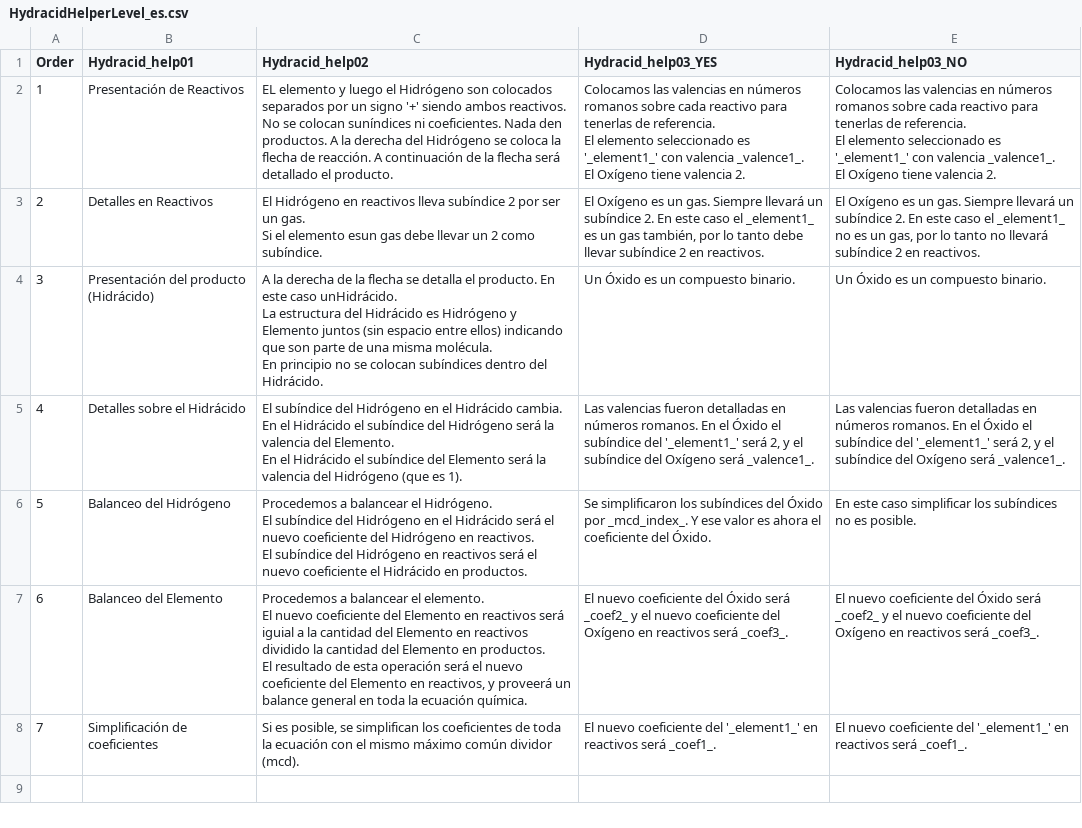
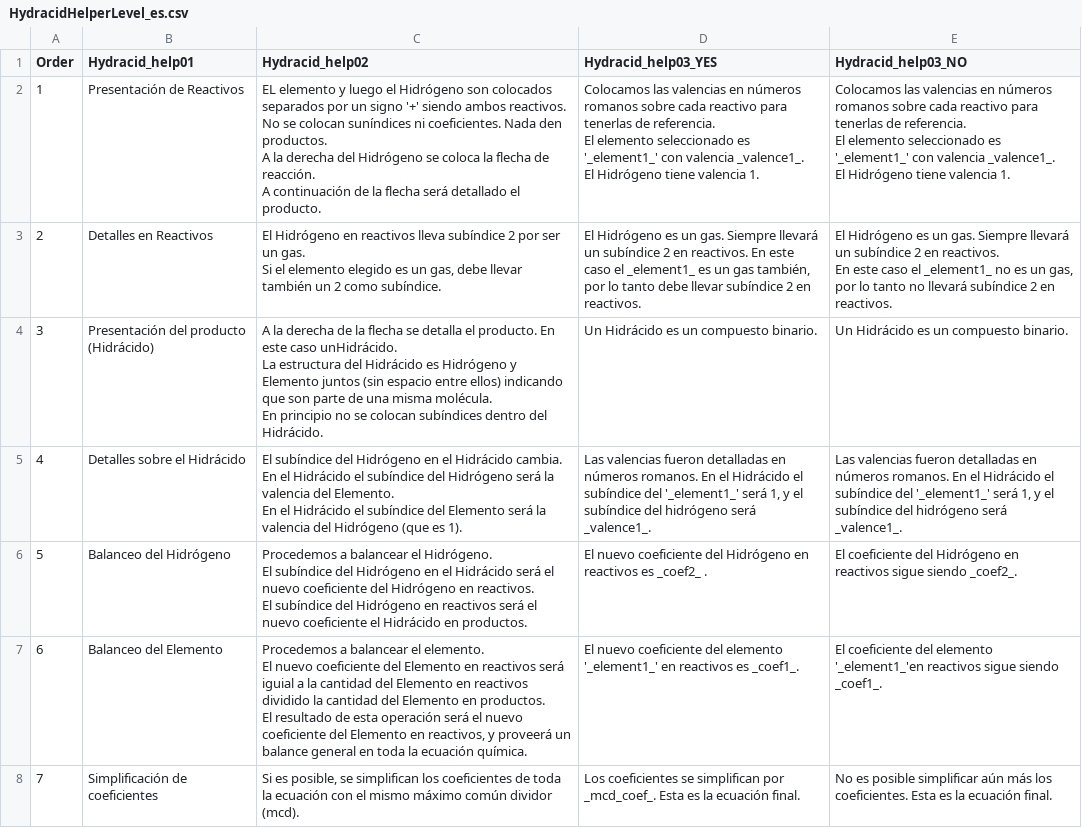
Before and after one commit to legion949/ThugChem, a CSV file: data/PageHelperLevel/05_Hydracid/HydracidHelperLevel_es.csv, drawn as a sheet; ↵ is a line break in a cell; the diff names each change by its address in the sheet, - before the commit and + after, or states it on an @@ line.

```diff
--- a/data/PageHelperLevel/05_Hydracid/HydracidHelperLevel_es.csv
+++ b/data/PageHelperLevel/05_Hydracid/HydracidHelperLevel_es.csv
-C2 (Hydracid_help02): …el producto.
+C2 (Hydracid_help02): …el producto.
-D2 (Hydracid_help03_YES): …_valence1_. ↵ El Oxígeno tiene valencia 2.
+D2 (Hydracid_help03_YES): …_valence1_. ↵ El Hidrógeno tiene valencia 1.
-E2 (Hydracid_help03_NO): …_valence1_. ↵ El Oxígeno tiene valencia 2.
+E2 (Hydracid_help03_NO): …_valence1_. ↵ El Hidrógeno tiene valencia 1.
-C3 (Hydracid_help02): …el elemento esun gas debe llevar un 2…
+C3 (Hydracid_help02): …el elemento elegido es un gas, debe llevar también un 2…
-D3 (Hydracid_help03_YES): El Oxígeno es un gas. Siempre llevará un subíndice 2. En este…
+D3 (Hydracid_help03_YES): El Hidrógeno es un gas. Siempre llevará un subíndice 2 en reactivos. En este…
-E3 (Hydracid_help03_NO): El Oxígeno es un gas. Siempre llevará un subíndice 2. En este…
+E3 (Hydracid_help03_NO): El Hidrógeno es un gas. Siempre llevará un subíndice 2 en reactivos. ↵ En este…
-D4 (Hydracid_help03_YES): Un Óxido es un compuesto binario.
+D4 (Hydracid_help03_YES): Un Hidrácido es un compuesto binario.
-E4 (Hydracid_help03_NO): Un Óxido es un compuesto binario.
+E4 (Hydracid_help03_NO): Un Hidrácido es un compuesto binario.
-D5 (Hydracid_help03_YES): …En el Óxido el subíndice del '_element1_' será 2, y el subíndice del Oxígeno será _valence1_.
+D5 (Hydracid_help03_YES): …En el Hidrácido el subíndice del '_element1_' será 1, y el subíndice del hidrógeno será _valence1_.
-E5 (Hydracid_help03_NO): …En el Óxido el subíndice del '_element1_' será 2, y el subíndice del Oxígeno será _valence1_.
+E5 (Hydracid_help03_NO): …En el Hidrácido el subíndice del '_element1_' será 1, y el subíndice del hidrógeno será _valence1_.
-D6 (Hydracid_help03_YES): Se simplificaron los subíndices del Óxido por _mcd_index_. Y ese valor es ahora el coeficiente del Óxido.
+D6 (Hydracid_help03_YES): El nuevo coeficiente del Hidrógeno en reactivos es _coef2_ .
-E6 (Hydracid_help03_NO): En este caso simplificar los subíndices no es posible.
+E6 (Hydracid_help03_NO): El coeficiente del Hidrógeno en reactivos sigue siendo _coef2_.
-D7 (Hydracid_help03_YES): …coeficiente del Óxido será _coef2_ y el nuevo coeficiente del Oxígeno en reactivos será _coef3_.
+D7 (Hydracid_help03_YES): …coeficiente del elemento '_element1_' en reactivos es _coef1_.
-E7 (Hydracid_help03_NO): El nuevo coeficiente del Óxido será _coef2_ y el nuevo coeficiente del Oxígeno en reactivos será _coef3_.
+E7 (Hydracid_help03_NO): El coeficiente del elemento '_element1_'en reactivos sigue siendo _coef1_.
-D8 (Hydracid_help03_YES): El nuevo coeficiente del '_element1_' en reactivos será _coef1_.
+D8 (Hydracid_help03_YES): Los coeficientes se simplifican por _mcd_coef_. Esta es la ecuación final.
-E8 (Hydracid_help03_NO): El nuevo coeficiente del '_element1_' en reactivos será _coef1_.
+E8 (Hydracid_help03_NO): No es posible simplificar aún más los coeficientes. Esta es la ecuación final.
```
Also changed, not shown: data/PageHelperLevel/04_Hydride/HydrideHelperLevel_en.csv, data/PageHelperLevel/05_Hydracid/HydracidHelperLevel_en.csv, 9 other files.
